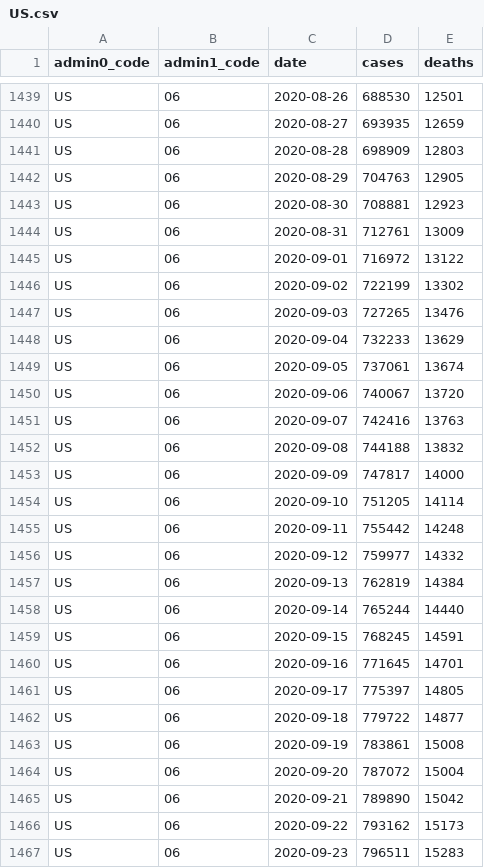
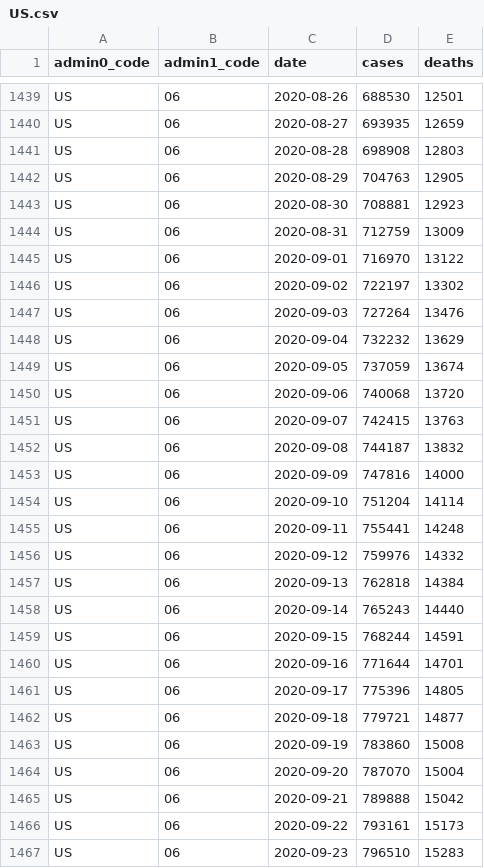
Before and after one commit to covid-open-data/xform-casecount-us-jhu, a CSV file: output/admin1/US.csv, drawn as a sheet; only a part is shown, gaps mark what is left out; the diff covers the shown part only.

```diff
--- a/output/admin1/US.csv
+++ b/output/admin1/US.csv
@@ -1440,28 +1440,28 @@ US,06,2020-08-26,688530,12501
 US,06,2020-08-27,693935,12659
-US,06,2020-08-28,698909,12803
+US,06,2020-08-28,698908,12803
 US,06,2020-08-29,704763,12905
 US,06,2020-08-30,708881,12923
-US,06,2020-08-31,712761,13009
-US,06,2020-09-01,716972,13122
-US,06,2020-09-02,722199,13302
-US,06,2020-09-03,727265,13476
-US,06,2020-09-04,732233,13629
-US,06,2020-09-05,737061,13674
-US,06,2020-09-06,740067,13720
-US,06,2020-09-07,742416,13763
-US,06,2020-09-08,744188,13832
-US,06,2020-09-09,747817,14000
-US,06,2020-09-10,751205,14114
-US,06,2020-09-11,755442,14248
-US,06,2020-09-12,759977,14332
-US,06,2020-09-13,762819,14384
-US,06,2020-09-14,765244,14440
-US,06,2020-09-15,768245,14591
-US,06,2020-09-16,771645,14701
-US,06,2020-09-17,775397,14805
-US,06,2020-09-18,779722,14877
-US,06,2020-09-19,783861,15008
-US,06,2020-09-20,787072,15004
-US,06,2020-09-21,789890,15042
-US,06,2020-09-22,793162,15173
-US,06,2020-09-23,796511,15283
+US,06,2020-08-31,712759,13009
+US,06,2020-09-01,716970,13122
+US,06,2020-09-02,722197,13302
+US,06,2020-09-03,727264,13476
+US,06,2020-09-04,732232,13629
+US,06,2020-09-05,737059,13674
+US,06,2020-09-06,740068,13720
+US,06,2020-09-07,742415,13763
+US,06,2020-09-08,744187,13832
+US,06,2020-09-09,747816,14000
+US,06,2020-09-10,751204,14114
+US,06,2020-09-11,755441,14248
+US,06,2020-09-12,759976,14332
+US,06,2020-09-13,762818,14384
+US,06,2020-09-14,765243,14440
+US,06,2020-09-15,768244,14591
+US,06,2020-09-16,771644,14701
+US,06,2020-09-17,775396,14805
+US,06,2020-09-18,779721,14877
+US,06,2020-09-19,783860,15008
+US,06,2020-09-20,787070,15004
+US,06,2020-09-21,789888,15042
+US,06,2020-09-22,793161,15173
+US,06,2020-09-23,796510,15283
```
Also changed, not shown: 115 edited cells elsewhere in this file, output/admin0/US.csv.
